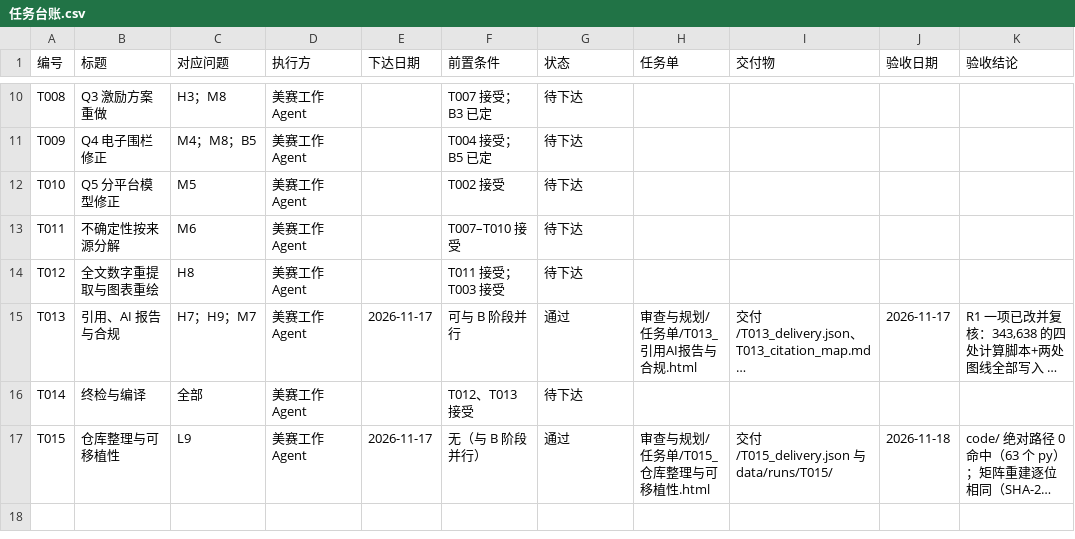
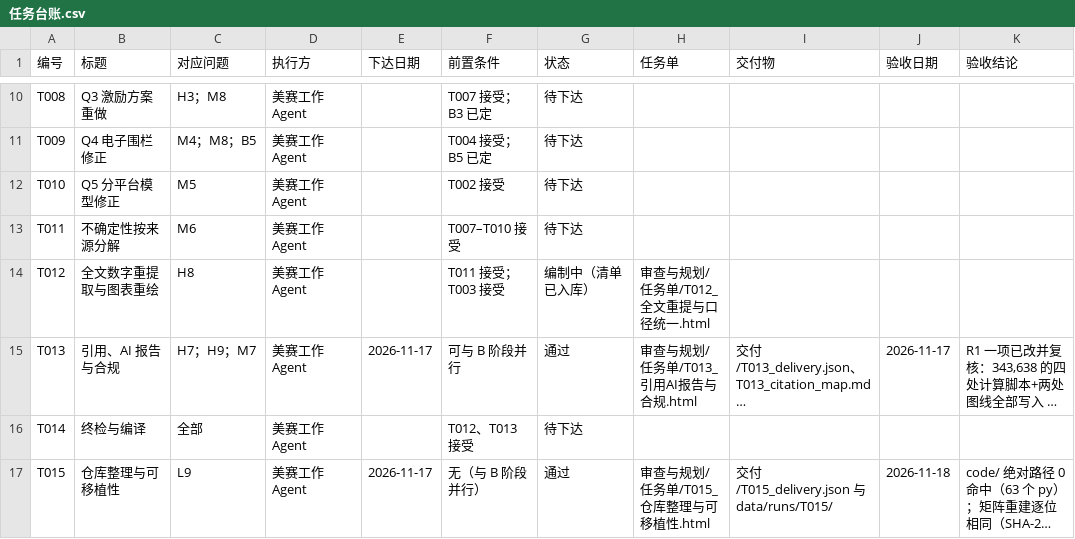
Before and after one commit to dc-rick/mcm-2026-cqu-problemc, a CSV file: 审查与规划/台账/任务台账.csv, drawn as a sheet; only a part is shown, gaps mark what is left out; long unchanged cells end in …; the diff names each change by its address in the sheet, - before the commit and + after, or states it on an @@ line.

```diff
--- a/审查与规划/台账/任务台账.csv
+++ b/审查与规划/台账/任务台账.csv
-G14 (状态): 待下达
+G14 (状态): 编制中（清单已入库）
-H14 (任务单): (empty)
+H14 (任务单): 审查与规划/任务单/T012_全文重提与口径统一.html
```
Also changed, not shown: 2 other files.
